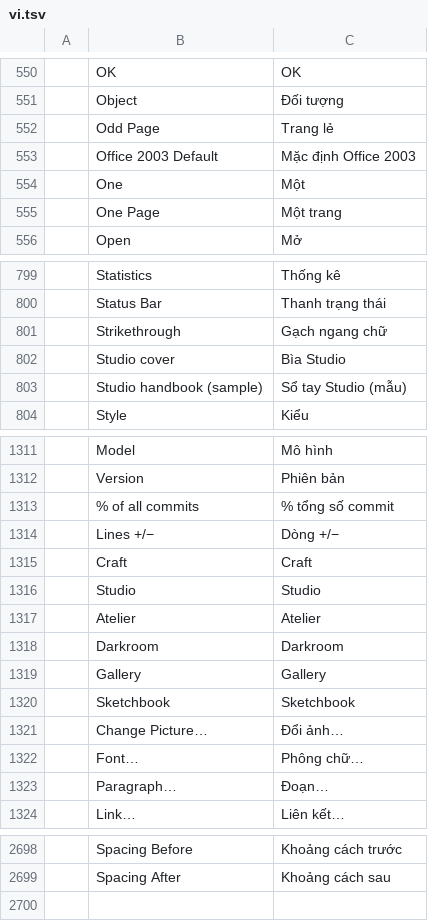
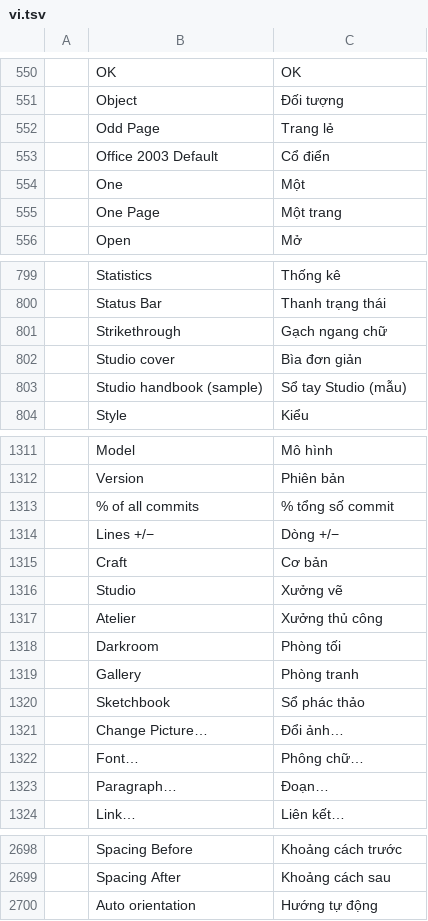
Before and after one commit to nhdai111983/wordcraft, a TSV file: crates/ui-egui/src/i18n/vi.tsv, drawn as a sheet; only a part is shown, gaps mark what is left out; the diff names each change by its address in the sheet, - before the commit and + after, or states it on an @@ line.

```diff
--- a/crates/ui-egui/src/i18n/vi.tsv
+++ b/crates/ui-egui/src/i18n/vi.tsv
-C553: Mặc định Office 2003
+C553: Cổ điển
-C802: Bìa Studio
+C802: Bìa đơn giản
-C1315: Craft
+C1315: Cơ bản
-C1316: Studio
+C1316: Xưởng vẽ
-C1317: Atelier
+C1317: Xưởng thủ công
-C1318: Darkroom
+C1318: Phòng tối
-C1319: Gallery
+C1319: Phòng tranh
-C1320: Sketchbook
+C1320: Sổ phác thảo
+row 2700:  | Auto orientation | Hướng tự động
```
Also changed, not shown: crates/ui-egui/src/i18n/hr.tsv, 30 other files.
